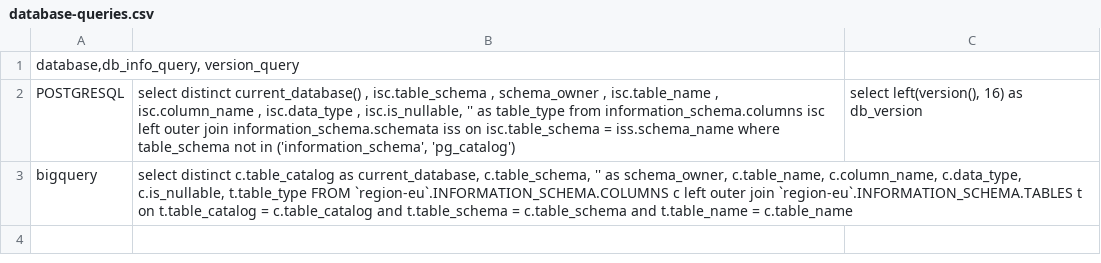
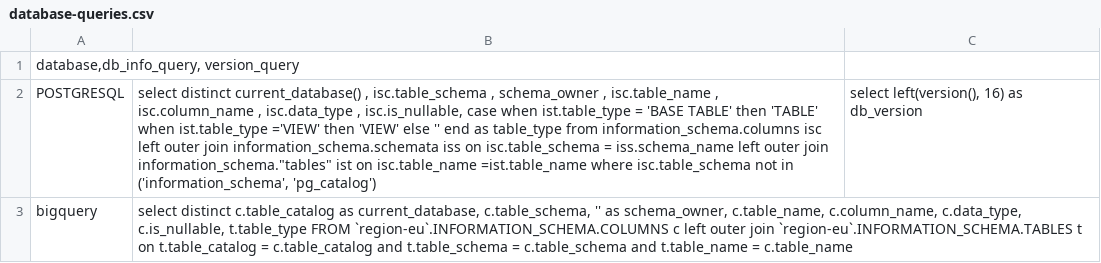
Before and after one commit to knowbi/knowbi-neo4j-knowledge-graph, a CSV file: config/queries/database-queries.csv, drawn as a sheet.

Commit message:
align db
align properties nodes, remove view node and moved to tableType

```diff
--- a/config/queries/database-queries.csv
+++ b/config/queries/database-queries.csv
@@ -1,3 +1,3 @@
 database,db_info_query, version_query
-POSTGRESQL;select distinct    current_database()  , isc.table_schema  , schema_owner  , isc.table_name  , isc.column_name  , isc.data_type  , isc.is_nullable, '' as table_type  from information_schema.columns isc  left outer join information_schema.schemata iss on isc.table_schema = iss.schema_name where table_schema not in ('information_schema', 'pg_catalog');select left(version(), 16) as db_version
+POSTGRESQL;select distinct    current_database()  , isc.table_schema  , schema_owner  , isc.table_name  , isc.column_name  , isc.data_type  , isc.is_nullable, case when ist.table_type = 'BASE TABLE' then 'TABLE' when ist.table_type ='VIEW' then 'VIEW' else '' end as table_type from information_schema.columns isc left outer join information_schema.schemata iss on isc.table_schema = iss.schema_name left outer join information_schema."tables" ist on isc.table_name =ist.table_name where isc.table_schema not in ('information_schema', 'pg_catalog');select left(version(), 16) as db_version
 bigquery;select distinct c.table_catalog as current_database, c.table_schema, '' as schema_owner, c.table_name, c.column_name, c.data_type, c.is_nullable, t.table_type FROM `region-eu`.INFORMATION_SCHEMA.COLUMNS c left outer join `region-eu`.INFORMATION_SCHEMA.TABLES t on t.table_catalog = c.table_catalog and t.table_schema = c.table_schema and t.table_name = c.table_name;
```
Also changed, not shown: 3 other files.
